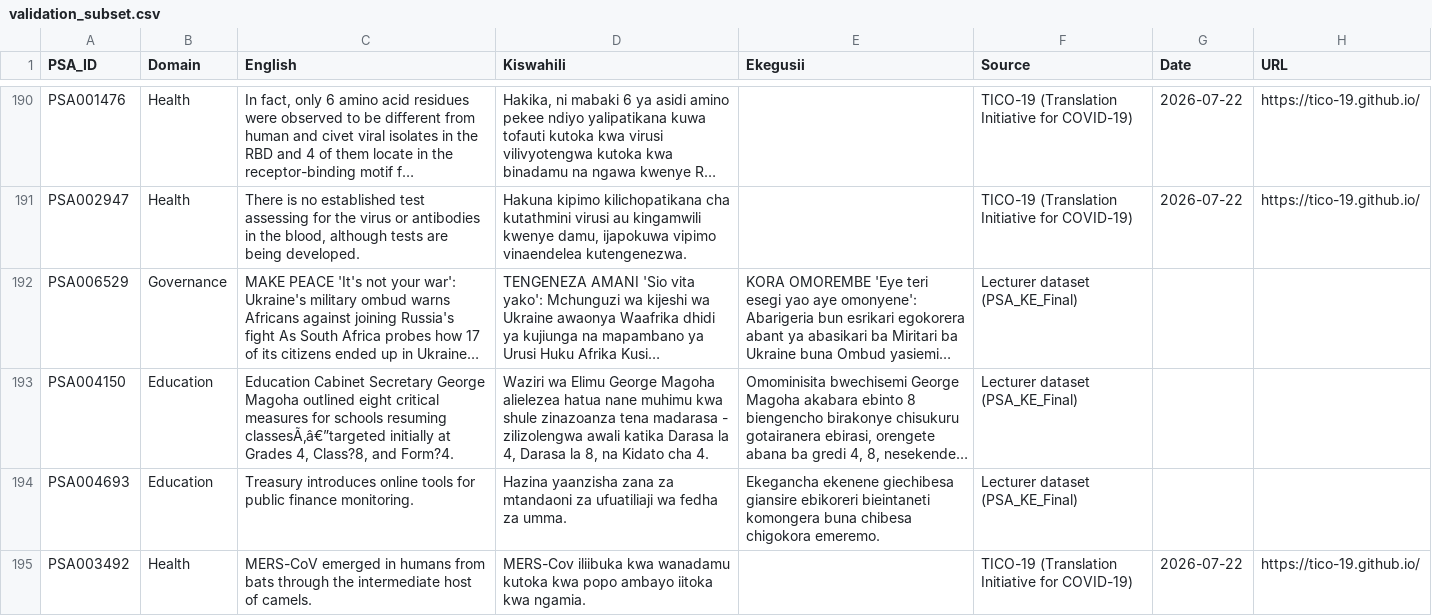
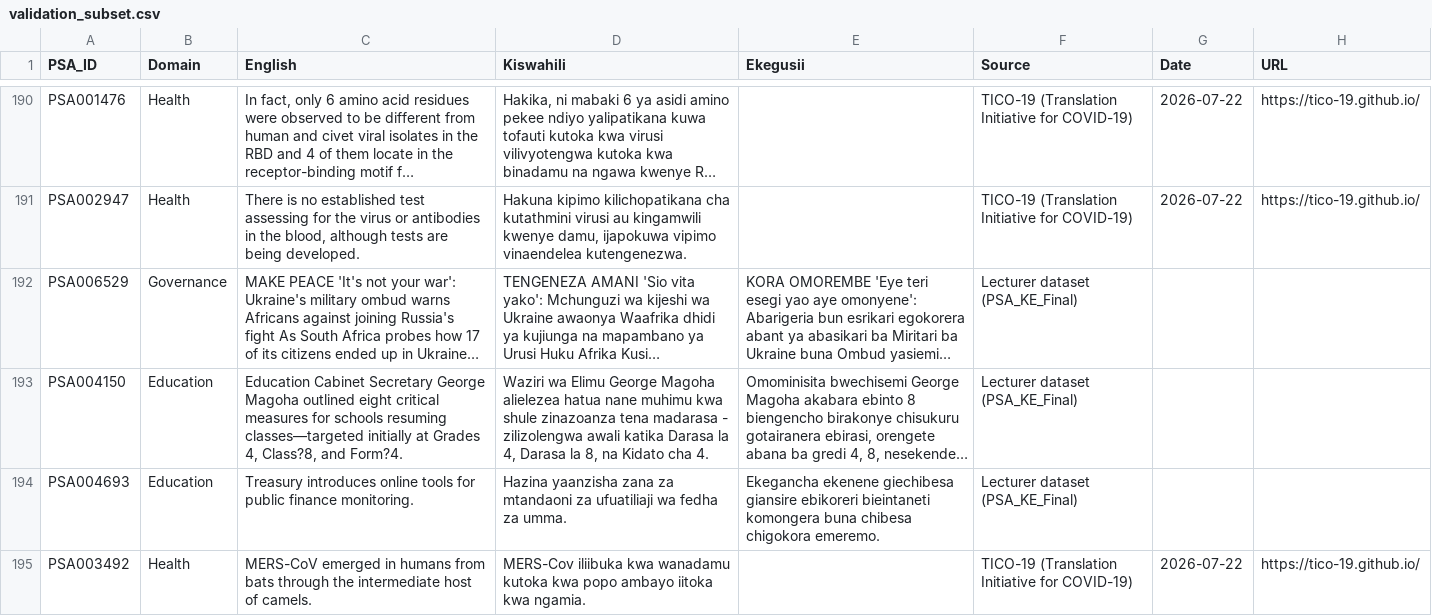
Before and after one commit to LEVIN0/Machine_Translation_For_PSA_Group10, a CSV file: data/validation/validation_subset.csv, drawn as a sheet; only a part is shown, gaps mark what is left out; long unchanged cells end in …; the diff covers the shown part only; the diff names each change by its address in the sheet, - before the commit and + after, or states it on an @@ line.

```diff
--- a/data/validation/validation_subset.csv
+++ b/data/validation/validation_subset.csv
-C193 (English): …schools resuming classesÃ‚â€”targeted initially at…
+C193 (English): …schools resuming classes—targeted initially at…
```
Also changed, not shown: 25 edited cells elsewhere in this file, data/external/guz_benchmark/guz_test.tsv, data/processed/splits/dev.csv, 10 other files.
